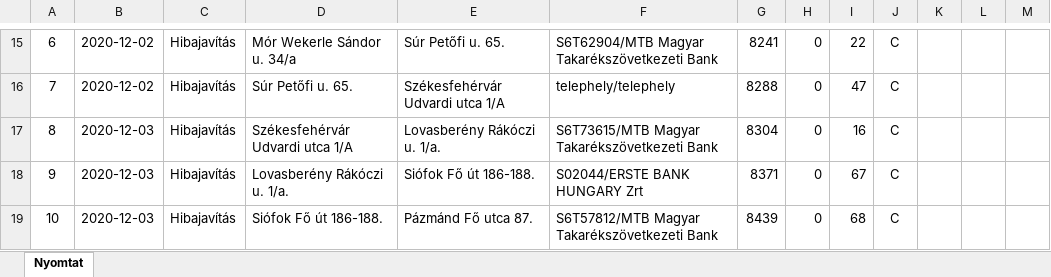
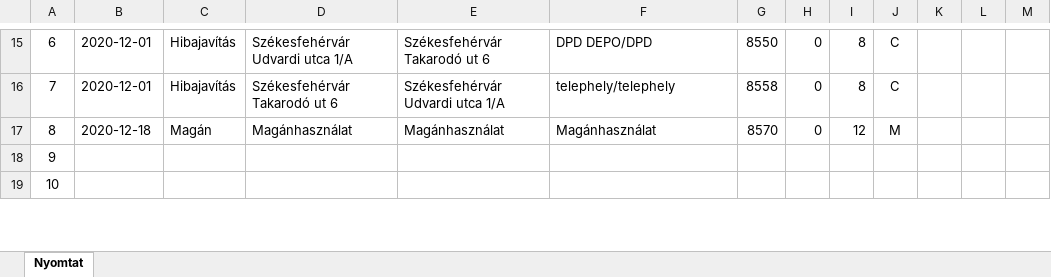
Before and after one commit to toketamas/UtnyilvantartoJava, an Excel workbook: 2020-12__Tőke_Tamás_SFX-576_gkelsz.xlsx, sheet Nyomtat, drawn as a sheet; only a part is shown, gaps mark what is left out; values as stored, in another font and other column widths than the file's, no borders; the diff covers the shown part only; the diff names each change by its address in the sheet, - before the commit and + after, or states it on an @@ line.

```diff
--- a/2020-12__Tőke_Tamás_SFX-576_gkelsz.xlsx (sheet Nyomtat)
+++ b/2020-12__Tőke_Tamás_SFX-576_gkelsz.xlsx (sheet Nyomtat)
-B15:B16: 2020-12-02
+B15:B16: 2020-12-01
-D15: Mór Wekerle Sándor u. 34/a
+D15: Székesfehérvár Udvardi utca 1/A
-E15: Súr Petőfi u. 65.
+E15: Székesfehérvár Takarodó ut 6
-F15: S6T62904/MTB Magyar Takarékszövetkezeti Bank
+F15: DPD DEPO/DPD
-G15: 8241
+G15: 8550
-I15: 22
+I15: 8
-D16: Súr Petőfi u. 65.
+D16: Székesfehérvár Takarodó ut 6
-G16: 8288
+G16: 8558
-I16: 47
+I16: 8
-B17: 2020-12-03
+B17: 2020-12-18
-C17: Hibajavítás
+C17: Magán
-D17: Székesfehérvár Udvardi utca 1/A
+D17: Magánhasználat
-E17: Lovasberény Rákóczi u. 1/a.
+E17: Magánhasználat
-F17: S6T73615/MTB Magyar Takarékszövetkezeti Bank
+F17: Magánhasználat
-G17: 8304
+G17: 8570
-I17: 16
+I17: 12
-J17: C
+J17: M
-B18:B19: 2020-12-03
+B18:B19: (empty)
-C18:C19: Hibajavítás
+C18:C19: (empty)
-D18: Lovasberény Rákóczi u. 1/a.
+D18: (empty)
-E18: Siófok Fő út 186-188.
+E18: (empty)
-F18: S02044/ERSTE BANK HUNGARY Zrt
+F18: (empty)
-G18: 8371
+G18: (empty)
-H18:H19: 0
+H18:H19: (empty)
-I18: 67
+I18: (empty)
-J18:J19: C
+J18:J19: (empty)
-D19: Siófok Fő út 186-188.
+D19: (empty)
-E19: Pázmánd Fő utca 87.
+E19: (empty)
-F19: S6T57812/MTB Magyar Takarékszövetkezeti Bank
+F19: (empty)
-G19: 8439
+G19: (empty)
-I19: 68
+I19: (empty)
```
Also changed, not shown: 90 edited cells elsewhere in this sheet, 12 other files.
